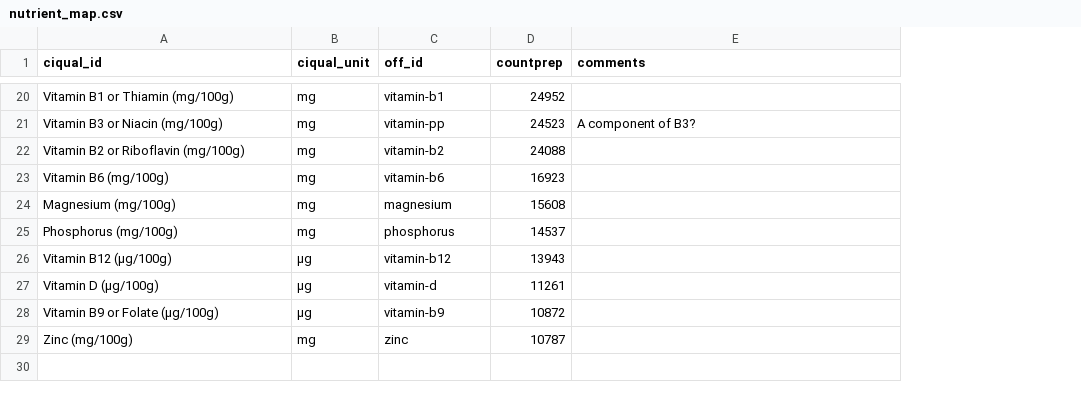
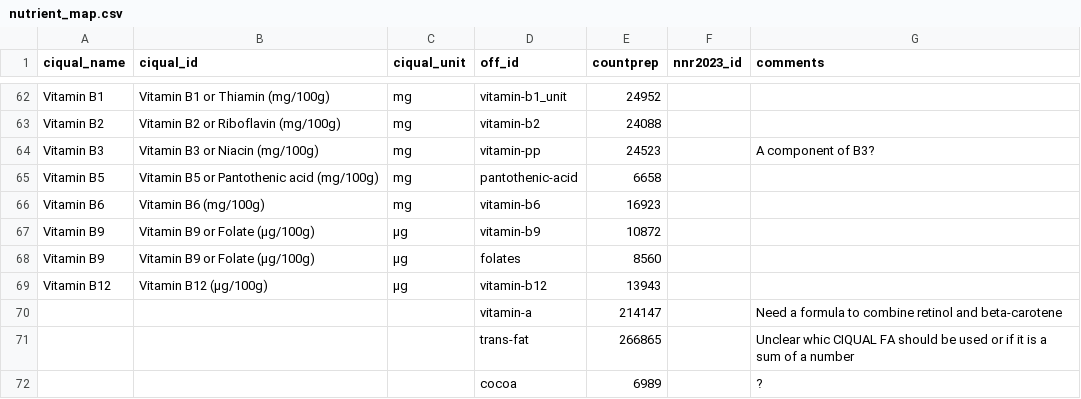
Before and after one commit to albertaillet/diet-optimization, a CSV file: data/nutrient_map.csv, drawn as a sheet; only a part is shown, gaps mark what is left out; addresses are those after the commit; the diff covers the shown part only; the diff names each change by its address in the sheet, - before the commit and + after, or states it on an @@ line.

```diff
--- a/data/nutrient_map.csv
+++ b/data/nutrient_map.csv
+column A (ciqual_name), row 62: Vitamin B1; row 64: Vitamin B3; row 66: Vitamin B6; row 69: Vitamin B12
+column F (nnr2023_id), empty
-D62 (off_id): vitamin-b1
+D62 (off_id): vitamin-b1_unit
@@ row 22 moved to row 63: Vitamin B2 @@
+row 65: Vitamin B5 | Vitamin B5 or Pantothenic acid (mg/100g) | mg | pantothenic-acid | 6658
@@ row 24 moved to row 48: Magnesium @@
@@ row 25 moved to row 50: Phosphorus @@
@@ row 28 moved to row 67: Vitamin B9 @@
+row 68: Vitamin B9 | Vitamin B9 or Folate (µg/100g) | µg | folates | 8560
@@ row 27 moved to row 57: Vitamin D @@
@@ row 29 moved to row 54: Zinc @@
+row 70:  |  |  | vitamin-a | 214147 |  | Need a formula to combine retinol and beta-carotene
+row 71:  |  |  | trans-fat | 266865 |  | Unclear whic CIQUAL FA should be used or if it is a sum of a number
+row 72:  |  |  | cocoa | 6989 |  | ?
```
Also changed, not shown: 39 added rows, 1 removed row and 9 moved rows elsewhere in this file, 2 other files.
